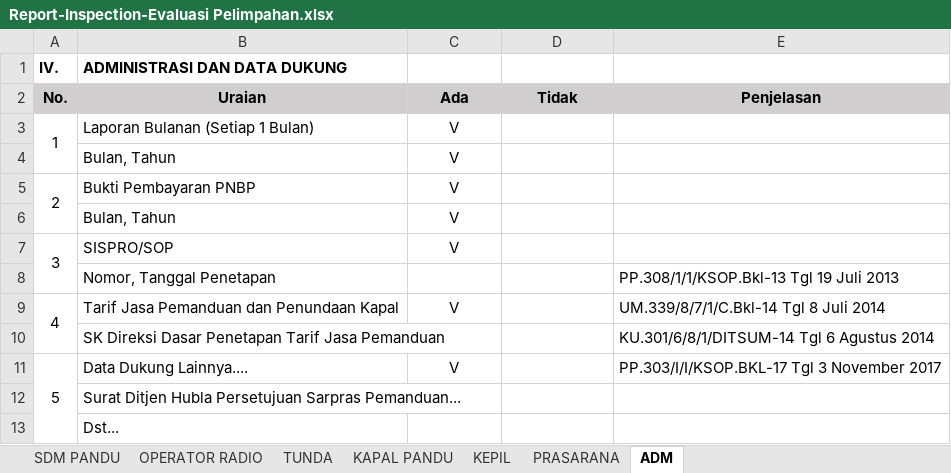
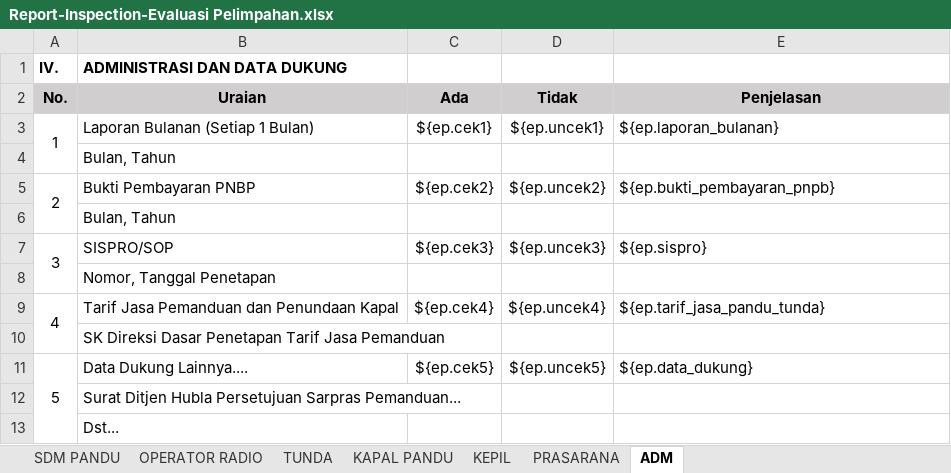
Before and after one commit to danangapp/simpanda_oracle, an Excel workbook: report/Report-Inspection-Evaluasi Pelimpahan.xlsx, sheet ADM, drawn as a sheet; only a part is shown; values as stored, in another font and other column widths than the file's, no borders; the diff names each change by its address in the sheet, - before the commit and + after, or states it on an @@ line.

```diff
--- a/report/Report-Inspection-Evaluasi Pelimpahan.xlsx (sheet ADM)
+++ b/report/Report-Inspection-Evaluasi Pelimpahan.xlsx (sheet ADM)
-C3: V
+C3: ${ep.cek1}
-D3: (empty)
+D3: ${ep.uncek1}
-E3: (empty)
+E3: ${ep.laporan_bulanan}
-C4: V
+C4: (empty)
-C5: V
+C5: ${ep.cek2}
-D5: (empty)
+D5: ${ep.uncek2}
-E5: (empty)
+E5: ${ep.bukti_pembayaran_pnpb}
-C6: V
+C6: (empty)
-C7: V
+C7: ${ep.cek3}
-D7: (empty)
+D7: ${ep.uncek3}
-E7: (empty)
+E7: ${ep.sispro}
-E8: PP.308/1/1/KSOP.Bkl-13 Tgl 19 Juli 2013
+E8: (empty)
-C9: V
+C9: ${ep.cek4}
-D9: (empty)
+D9: ${ep.uncek4}
-E9: UM.339/8/7/1/C.Bkl-14 Tgl 8 Juli 2014
+E9: ${ep.tarif_jasa_pandu_tunda}
-E10: KU.301/6/8/1/DITSUM-14 Tgl 6 Agustus 2014
+E10: (empty)
-C11: V
+C11: ${ep.cek5}
-D11: (empty)
+D11: ${ep.uncek5}
-E11: PP.303/I/I/KSOP.BKL-17 Tgl 3 November 2017
+E11: ${ep.data_dukung}
```
Also changed, not shown: 1 other file.
